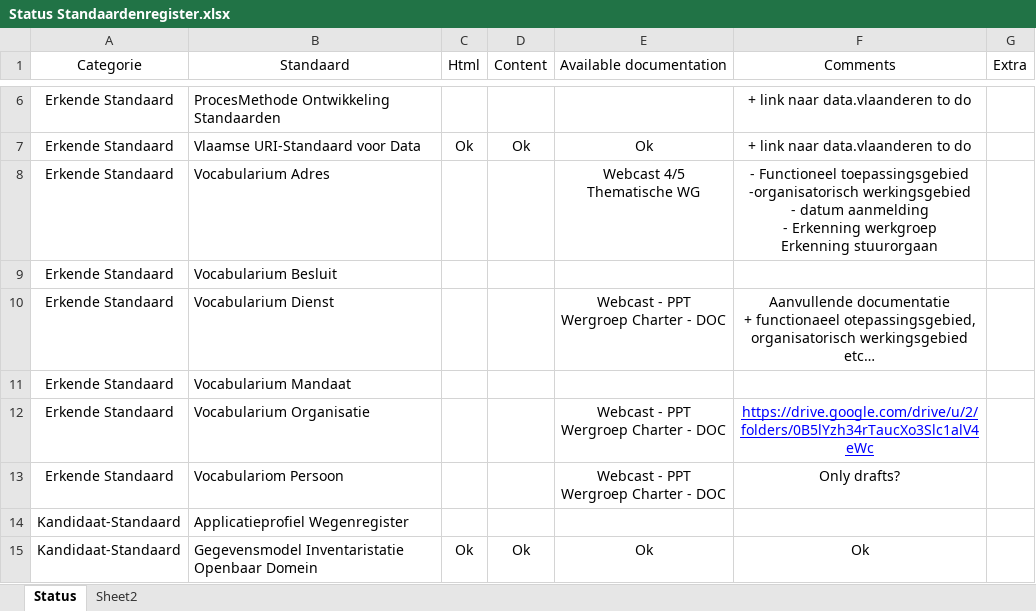
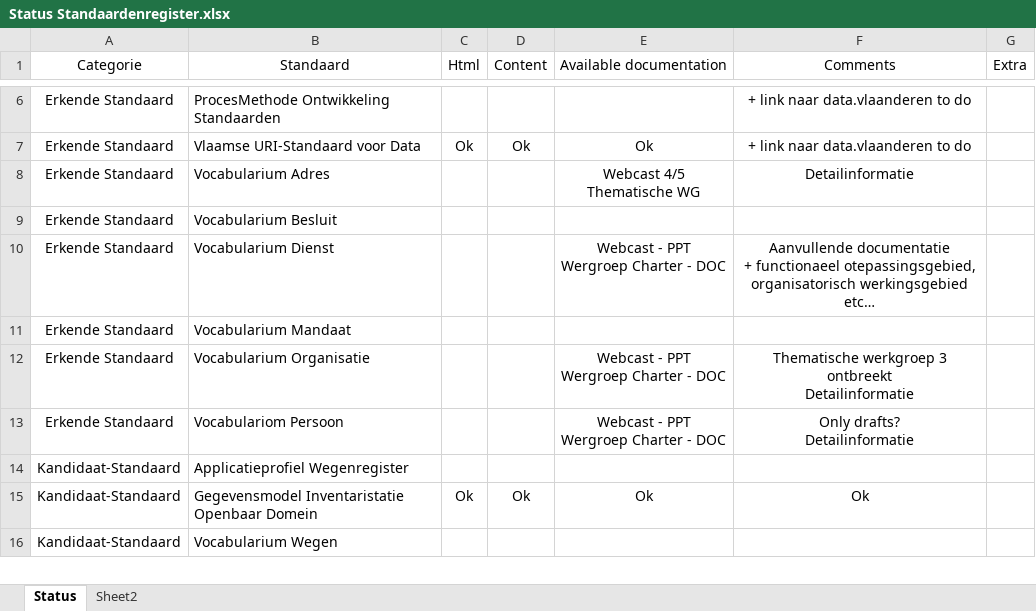
Before and after one commit to pwc-technology-be/Datastandaarden-Register-OSLO, an Excel workbook: Status Standaardenregister.xlsx, sheet Status, drawn as a sheet; only a part is shown, gaps mark what is left out; the shorter side is filled out with more unchanged rows; values as stored, in another font and other column widths than the file's, no borders; table styles not drawn; ↵ is a line break in a cell; the diff names each change by its address in the sheet, - before the commit and + after, or states it on an @@ line.

```diff
--- a/Status Standaardenregister.xlsx (sheet Status)
+++ b/Status Standaardenregister.xlsx (sheet Status)
-F8 (Comments): - Functioneel toepassingsgebied ↵ -organisatorisch werkingsgebied ↵ - datum aanmelding ↵ - Erkenning werkgroep ↵ Erkenning stuurorgaan
+F8 (Comments): Detailinformatie
-F12 (Comments): https://drive.google.com/drive/u/2/folders/0B5lYzh34rTaucXo3Slc1alV4eWc
+F12 (Comments): Thematische werkgroep 3 ontbreekt ↵ Detailinformatie
@@ F12 underline: on → off, text colour: #0000FF → black @@
-F13 (Comments): Only drafts?
+F13 (Comments): Only drafts? ↵ Detailinformatie
```
Also changed, not shown: 2 other files.
